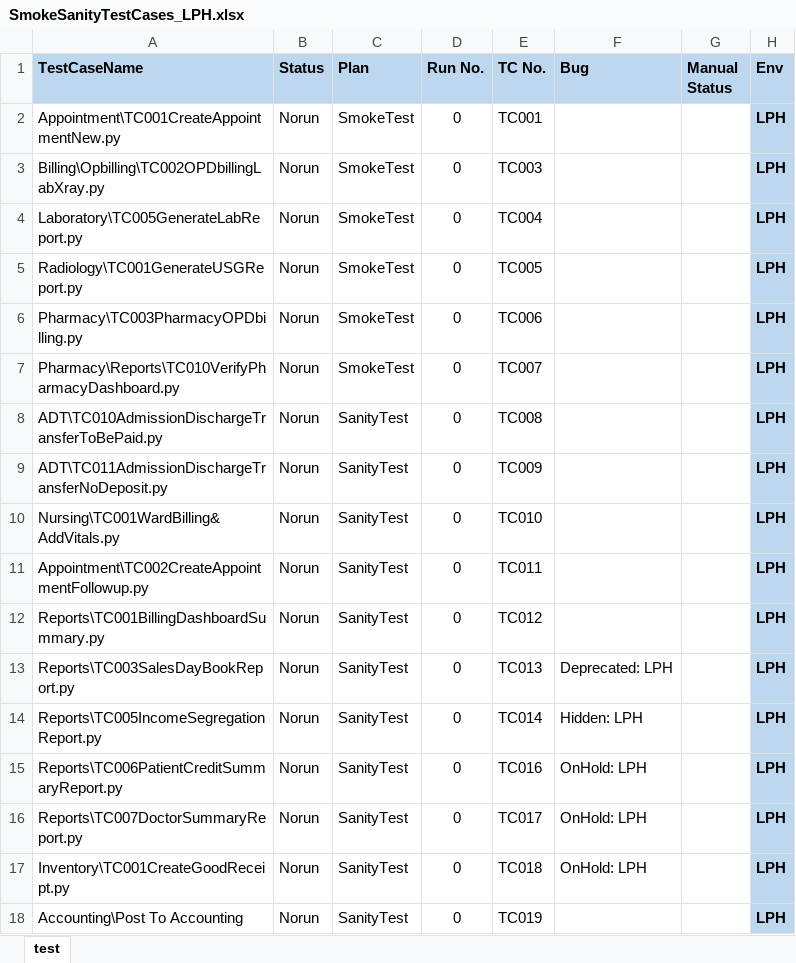
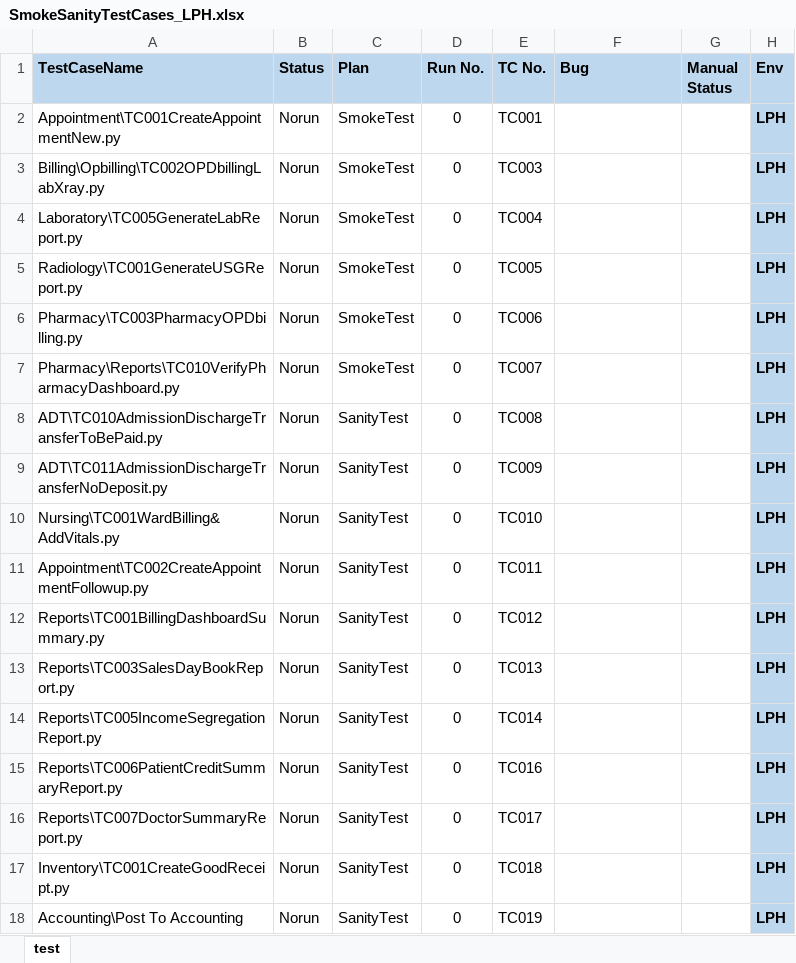
Before and after one commit to haribhatta/AutomationTest, an Excel workbook: Library/SmokeSanityTestCases_LPH.xlsx, sheet test, drawn as a sheet; values as stored, in another font and other column widths than the file's, no borders; the diff names each change by its address in the sheet, - before the commit and + after, or states it on an @@ line.

```diff
--- a/Library/SmokeSanityTestCases_LPH.xlsx (sheet test)
+++ b/Library/SmokeSanityTestCases_LPH.xlsx (sheet test)
-F13 (Bug): Deprecated: LPH
+F13 (Bug): (empty)
-F14 (Bug): Hidden: LPH
+F14 (Bug): (empty)
-F15:F17 (Bug): OnHold: LPH
+F15:F17 (Bug): (empty)
```
Also changed, not shown: Library/SmokeSanityTestCases.xlsx, 2 other files.
